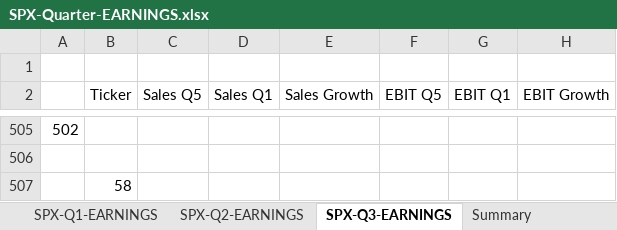
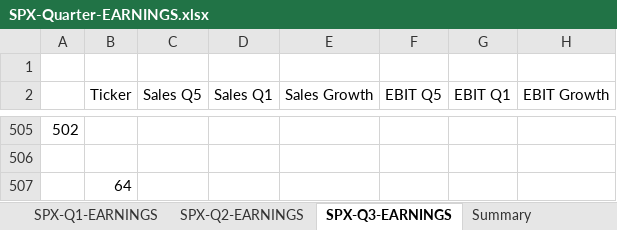
Before and after one commit to AJAskey/PTV-Parser, an Excel workbook: excel/SPX-Quarter-EARNINGS.xlsx, sheet SPX-Q3-EARNINGS, drawn as a sheet; only a part is shown, gaps mark what is left out; values as stored, in another font and other column widths than the file's, no borders; conditional formats not drawn; the diff covers the shown part only; the diff names each change by its address in the sheet, - before the commit and + after, or states it on an @@ line.

```diff
--- a/excel/SPX-Quarter-EARNINGS.xlsx (sheet SPX-Q3-EARNINGS)
+++ b/excel/SPX-Quarter-EARNINGS.xlsx (sheet SPX-Q3-EARNINGS)
-B507 (Ticker): 58
+B507 (Ticker): 64
```
Also changed, not shown: 7 added rows, 7 removed rows and 96 edited cells elsewhere in this sheet, sheet Summary, excel/Breadth-Calcs.xlsx, 52 other files.
